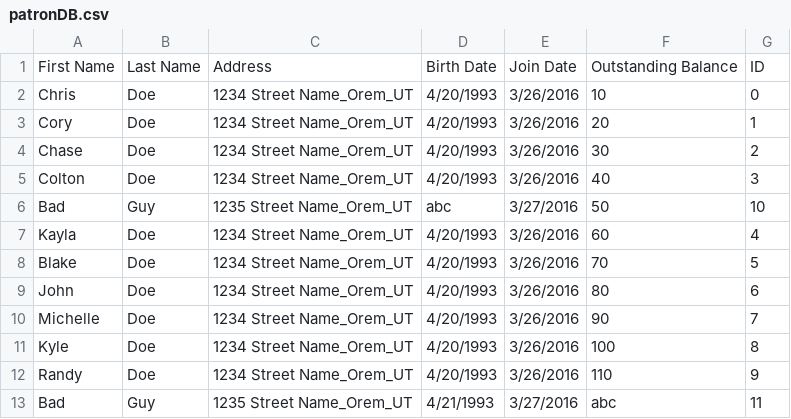
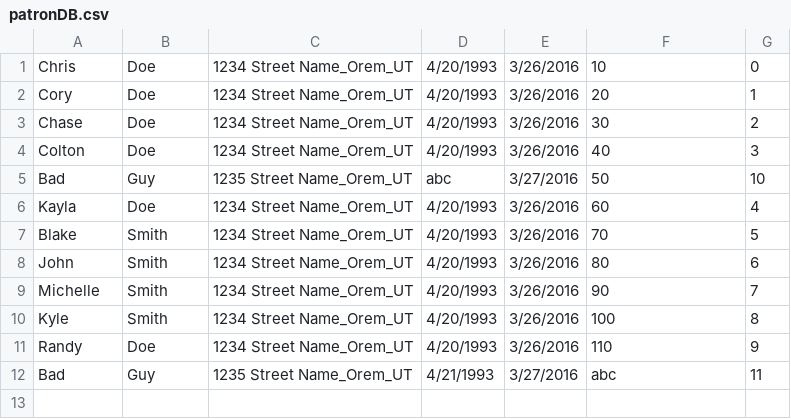
Before and after one commit to susanlrios/CS2450-v2, a CSV file: patronDB.csv, drawn as a sheet.

```diff
--- a/patronDB.csv
+++ b/patronDB.csv
@@ -1,2 +1 @@
-First Name,Last Name,Address,Birth Date,Join Date,Outstanding Balance,ID
 Chris,Doe,1234 Street Name_Orem_UT,4/20/1993,3/26/2016,10,0
@@ -7,6 +6,6 @@ Bad,Guy,1235 Street Name_Orem_UT,abc,3/27/2016,50,10
 Kayla,Doe,1234 Street Name_Orem_UT,4/20/1993,3/26/2016,60,4
-Blake,Doe,1234 Street Name_Orem_UT,4/20/1993,3/26/2016,70,5
-John,Doe,1234 Street Name_Orem_UT,4/20/1993,3/26/2016,80,6
-Michelle,Doe,1234 Street Name_Orem_UT,4/20/1993,3/26/2016,90,7
-Kyle,Doe,1234 Street Name_Orem_UT,4/20/1993,3/26/2016,100,8
+Blake,Smith,1234 Street Name_Orem_UT,4/20/1993,3/26/2016,70,5
+John,Smith,1234 Street Name_Orem_UT,4/20/1993,3/26/2016,80,6
+Michelle,Smith,1234 Street Name_Orem_UT,4/20/1993,3/26/2016,90,7
+Kyle,Smith,1234 Street Name_Orem_UT,4/20/1993,3/26/2016,100,8
 Randy,Doe,1234 Street Name_Orem_UT,4/20/1993,3/26/2016,110,9
```
Also changed, not shown: 1 other file.
